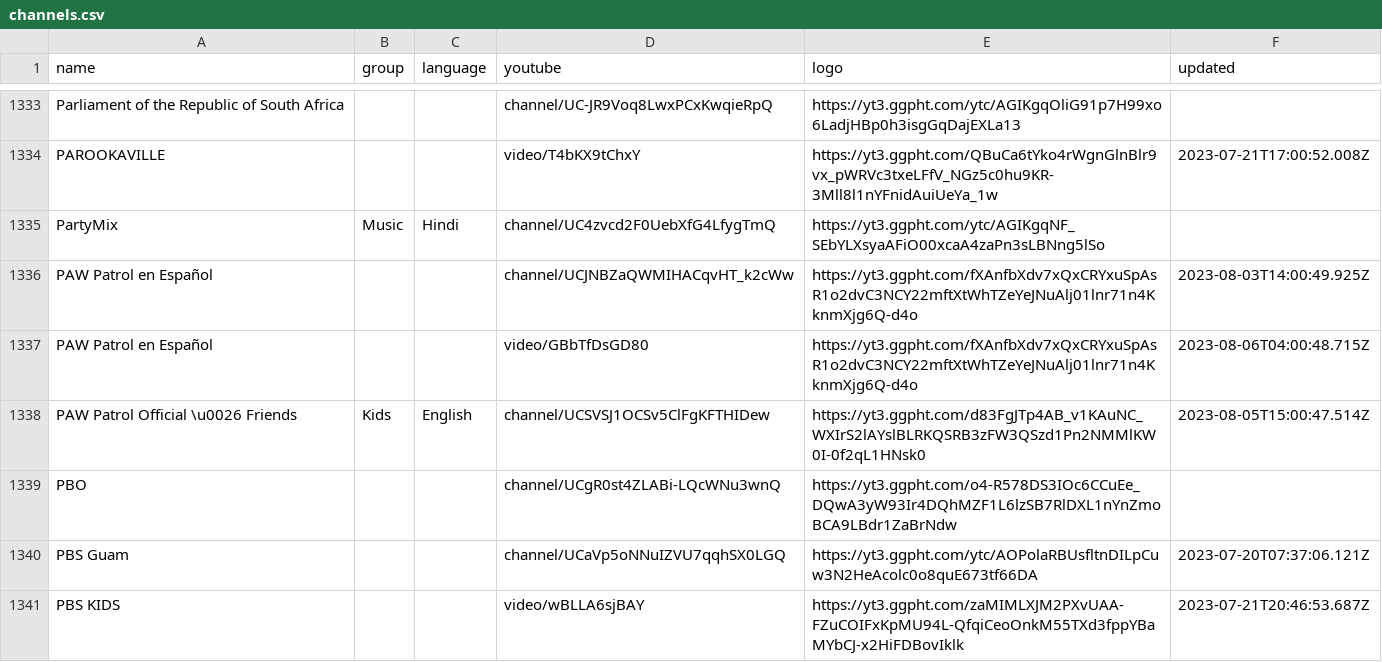
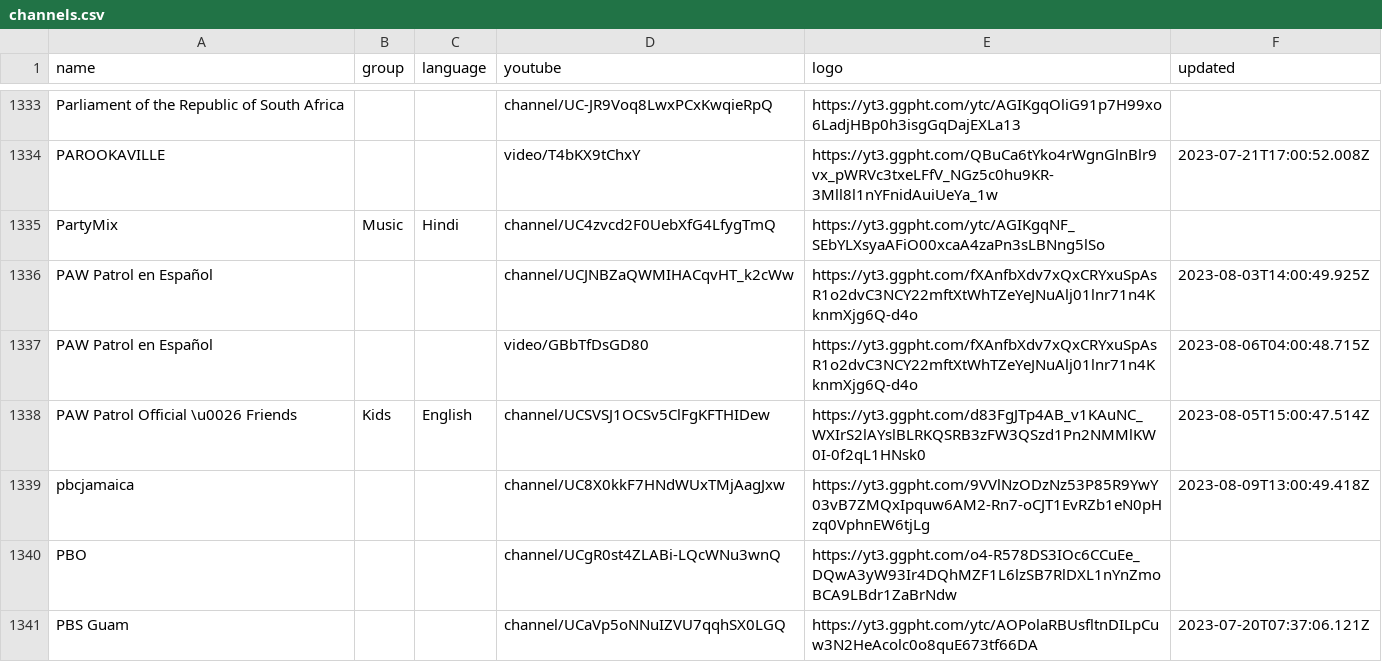
Before and after one commit to Navezjt/Navez-ST, a CSV file: channels.csv, drawn as a sheet; only a part is shown, gaps mark what is left out; the shorter side is filled out with more unchanged rows.

```diff
--- a/channels.csv
+++ b/channels.csv
@@ -1338,2 +1338,3 @@ PAW Patrol en Español,,,video/GBbTfDsGD80,https://yt3.ggpht.com/fXAnfbXdv7xQxCR
 PAW Patrol Official \u0026 Friends,Kids,English,channel/UCSVSJ1OCSv5ClFgKFTHIDew,https://yt3.ggpht.com/d83FgJTp4AB_v1KAuNC_WXIrS2lAYslBLRKQSRB3zFW3QSzd1Pn2NMMlKW0I-0f2qL1HNsk0,2023-08-05T15:00:47.514Z
+pbcjamaica,,,channel/UC8X0kkF7HNdWUxTMjAagJxw,https://yt3.ggpht.com/9VVlNzODzNz53P85R9YwY03vB7ZMQxIpquw6AM2-Rn7-oCJT1EvRZb1eN0pHzq0VphnEW6tjLg,2023-08-09T13:00:49.418Z
 PBO,,,channel/UCgR0st4ZLABi-LQcWNu3wnQ,https://yt3.ggpht.com/o4-R578DS3IOc6CCuEe_DQwA3yW93Ir4DQhMZF1L6lzSB7RlDXL1nYnZmoBCA9LBdr1ZaBrNdw,
```
